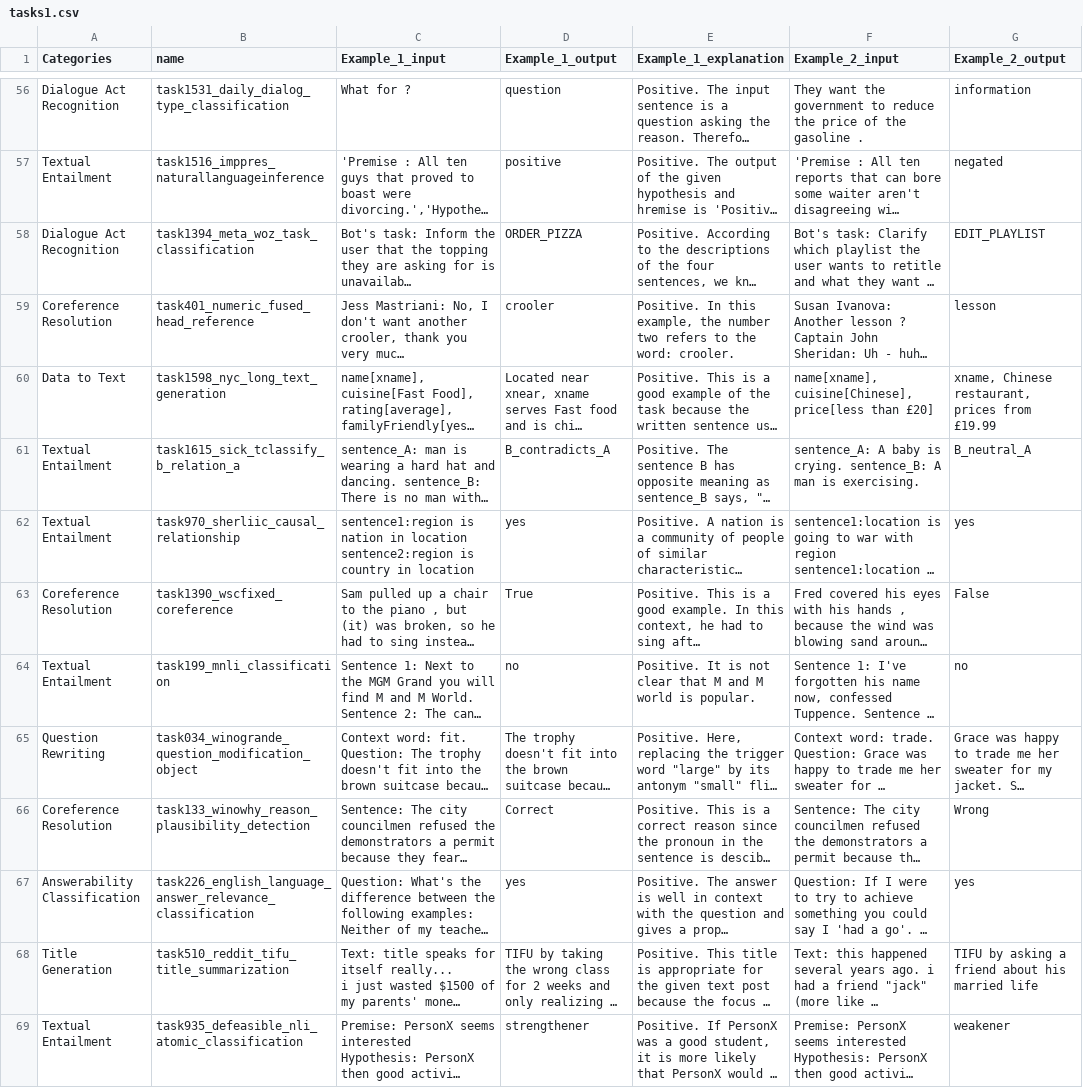
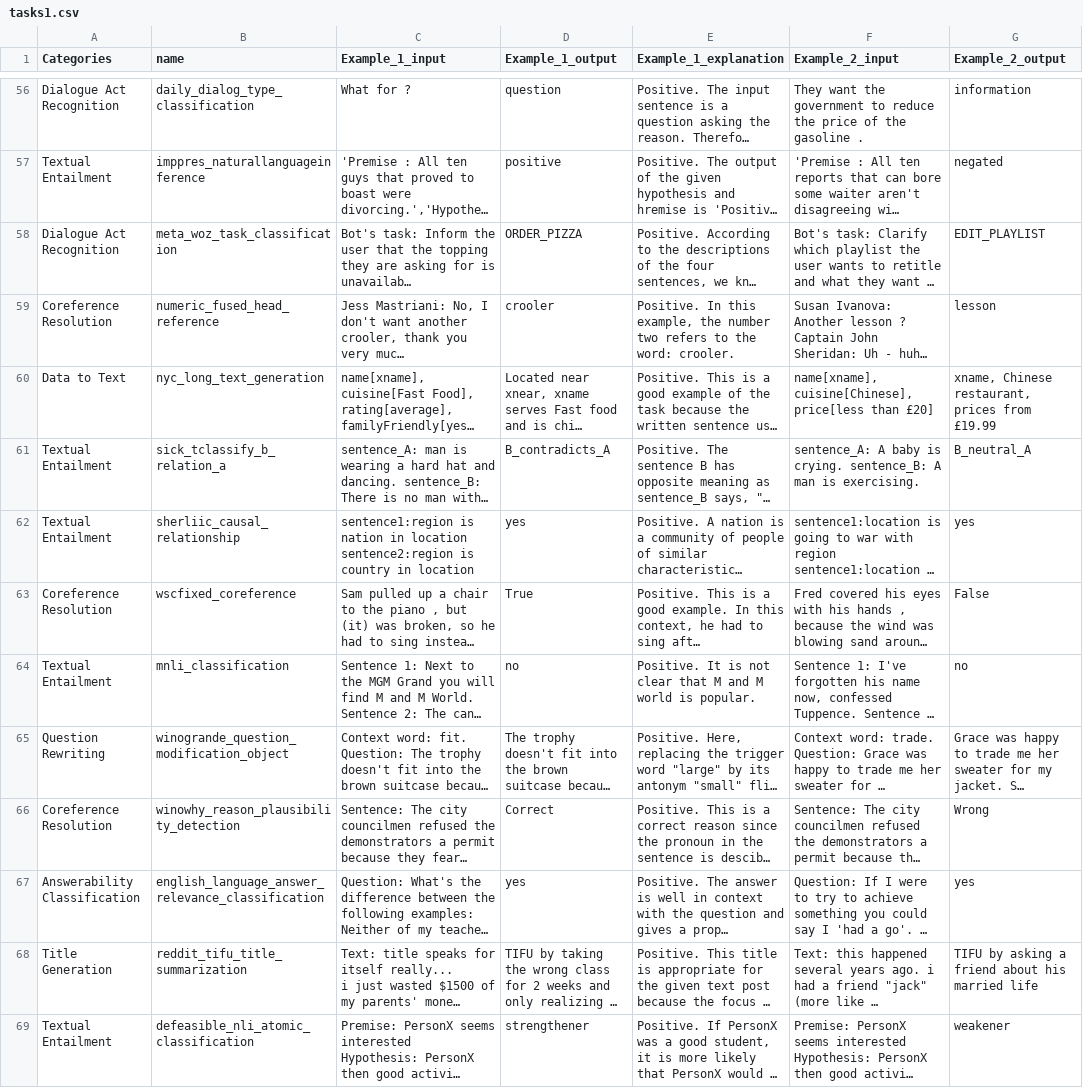
Before and after one commit to jiashenggu/Tk-Instruct, a CSV file: tasks1.csv, drawn as a sheet; only a part is shown, gaps mark what is left out; long unchanged cells end in …; the diff covers the shown part only; the diff names each change by its address in the sheet, - before the commit and + after, or states it on an @@ line.

```diff
--- a/tasks1.csv
+++ b/tasks1.csv
-B56 (name): task1531_daily_dialog_type_classification
+B56 (name): daily_dialog_type_classification
-B57 (name): task1516_imppres_naturallanguageinference
+B57 (name): imppres_naturallanguageinference
-B58 (name): task1394_meta_woz_task_classification
+B58 (name): meta_woz_task_classification
-B59 (name): task401_numeric_fused_head_reference
+B59 (name): numeric_fused_head_reference
-B60 (name): task1598_nyc_long_text_generation
+B60 (name): nyc_long_text_generation
-B61 (name): task1615_sick_tclassify_b_relation_a
+B61 (name): sick_tclassify_b_relation_a
-B62 (name): task970_sherliic_causal_relationship
+B62 (name): sherliic_causal_relationship
-B63 (name): task1390_wscfixed_coreference
+B63 (name): wscfixed_coreference
-B64 (name): task199_mnli_classification
+B64 (name): mnli_classification
-B65 (name): task034_winogrande_question_modification_object
+B65 (name): winogrande_question_modification_object
-B66 (name): task133_winowhy_reason_plausibility_detection
+B66 (name): winowhy_reason_plausibility_detection
-B67 (name): task226_english_language_answer_relevance_classification
+B67 (name): english_language_answer_relevance_classification
-B68 (name): task510_reddit_tifu_title_summarization
+B68 (name): reddit_tifu_title_summarization
-B69 (name): task935_defeasible_nli_atomic_classification
+B69 (name): defeasible_nli_atomic_classification
```
Also changed, not shown: 105 edited cells elsewhere in this file, 2 other files.
